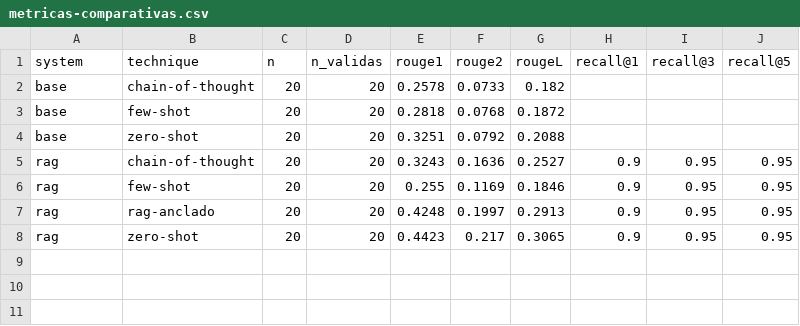
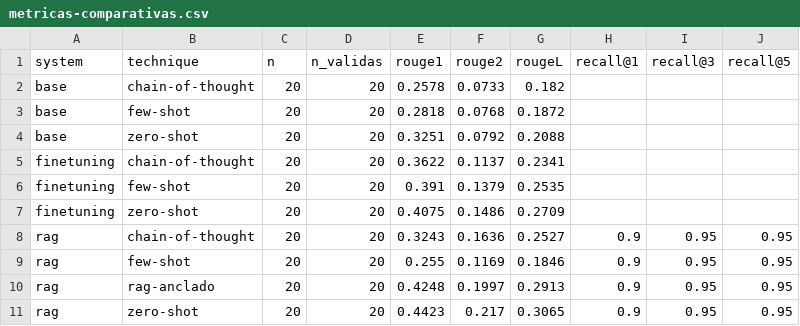
Before and after one commit to asilvaz1/si7016-asilvaz1-taller3-262, a CSV file: results/metricas-comparativas.csv, drawn as a sheet; the diff names each change by its address in the sheet, - before the commit and + after, or states it on an @@ line.

```diff
--- a/results/metricas-comparativas.csv
+++ b/results/metricas-comparativas.csv
+row 5: finetuning | chain-of-thought | 20 | 20 | 0.3622 | 0.1137 | 0.2341
+row 6: finetuning | few-shot | 20 | 20 | 0.391 | 0.1379 | 0.2535
+row 7: finetuning | zero-shot | 20 | 20 | 0.4075 | 0.1486 | 0.2709
```
